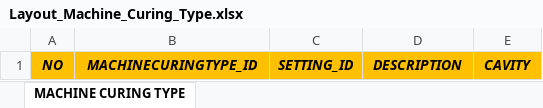
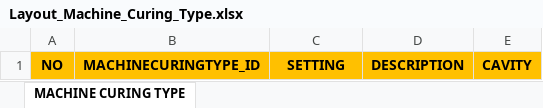
Before and after one commit to SeekorApel/sri_monthly_planning_fe, an Excel workbook: src/assets/Template Excel/Layout_Machine_Curing_Type.xlsx, sheet MACHINE CURING TYPE, drawn as a sheet; values as stored, in another font and other column widths than the file's, no borders; the diff names each change by its address in the sheet, - before the commit and + after, or states it on an @@ line.

```diff
--- a/src/assets/Template Excel/Layout_Machine_Curing_Type.xlsx (sheet MACHINE CURING TYPE)
+++ b/src/assets/Template Excel/Layout_Machine_Curing_Type.xlsx (sheet MACHINE CURING TYPE)
-A1:E1 italic: on
+A1:E1 italic: off
-C1: SETTING_ID
+C1: SETTING
```
Also changed, not shown: src/assets/Template Excel/Layout_Curing_Size.xlsx, src/assets/Template Excel/Layout_Machine_Allowence.xlsx, 39 other files.
